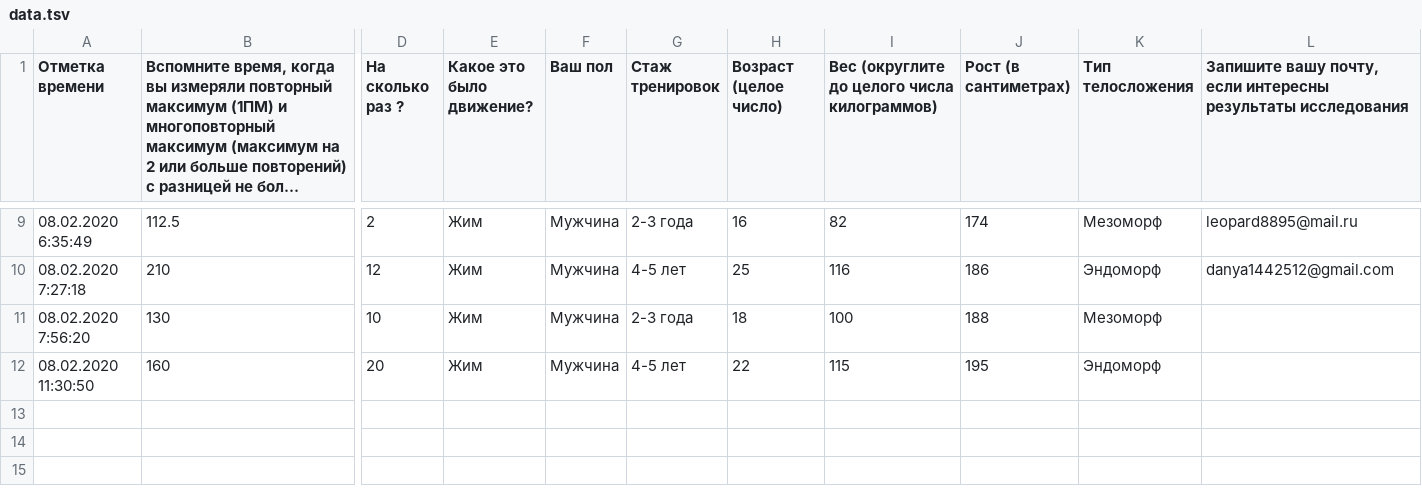
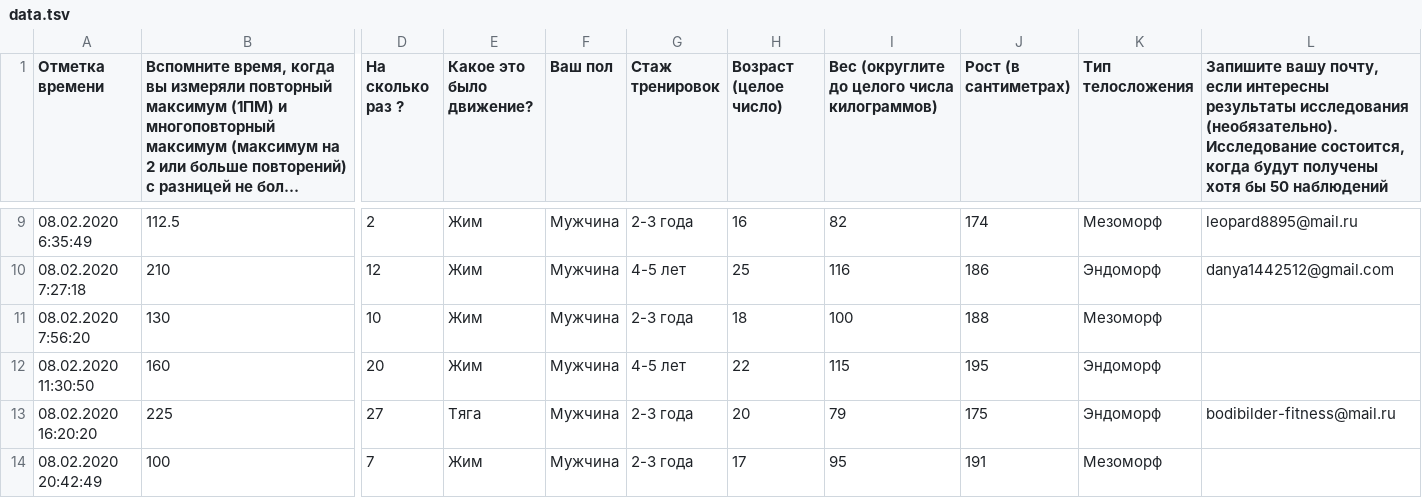
Before and after one commit to PasaOpasen/Powerlifting-training-diary-and-articles, a TSV file: Уравнение для повторного максимума/data.tsv, drawn as a sheet; only a part is shown, gaps mark what is left out; long unchanged cells end in …; rows hold the shown columns only; the diff names each change by its address in the sheet, - before the commit and + after, or states it on an @@ line.

```diff
--- a/Уравнение для повторного максимума/data.tsv
+++ b/Уравнение для повторного максимума/data.tsv
-L1: …результаты исследования
+L1: …результаты исследования (необязательно). Исследование состоится, когда будут получены хотя бы 50 наблюдений
+row 13: 08.02.2020 16:20:20 | 225 | 27 | Тяга | Мужчина | 2-3 года | 20 | 79 | 175 | Эндоморф | bodibilder-fitness@mail.ru
+row 14: 08.02.2020 20:42:49 | 100 | 7 | Жим | Мужчина | 2-3 года | 17 | 95 | 191 | Мезоморф
```
Also changed, not shown: 3 other files.
